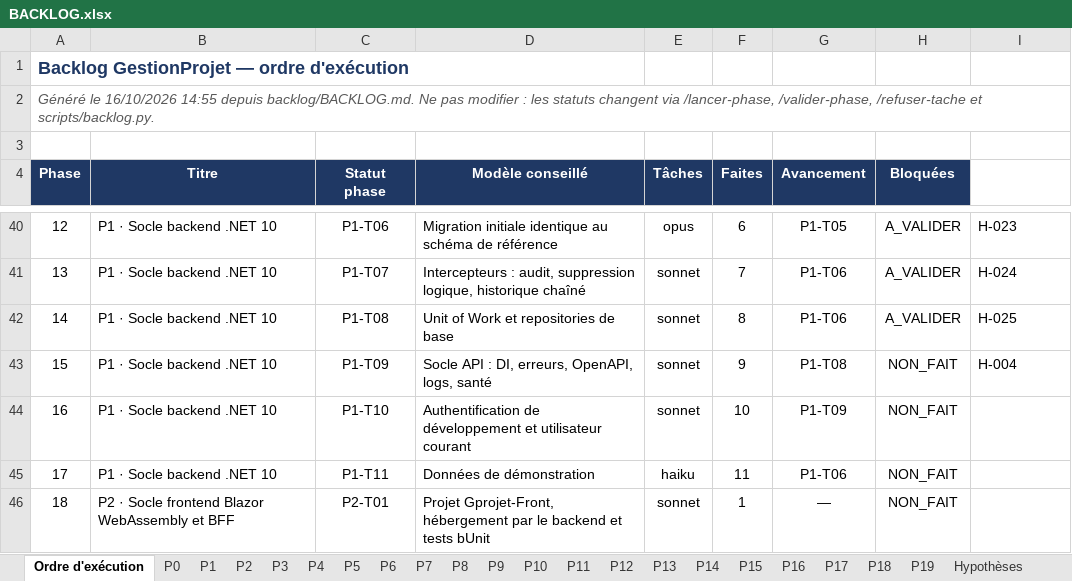
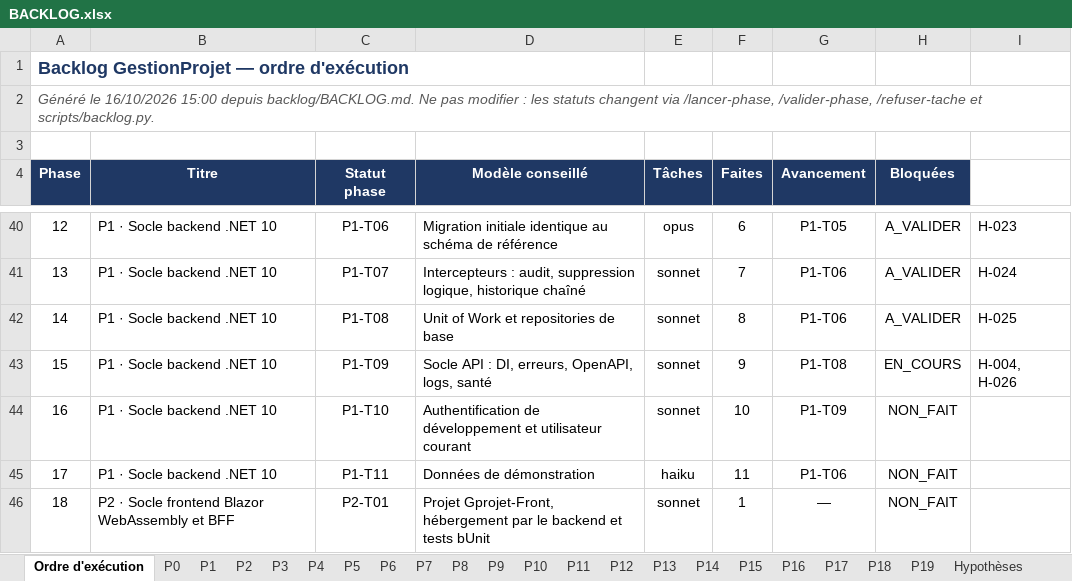
Before and after one commit to hajar-hamid-coder/gprojet, an Excel workbook: backlog/BACKLOG.xlsx, sheet Ordre d'exécution, drawn as a sheet; only a part is shown, gaps mark what is left out; values as stored, in another font and other column widths than the file's, no borders; conditional formats not drawn; the diff names each change by its address in the sheet, - before the commit and + after, or states it on an @@ line.

```diff
--- a/backlog/BACKLOG.xlsx (sheet Ordre d'exécution)
+++ b/backlog/BACKLOG.xlsx (sheet Ordre d'exécution)
-A2 (Phase): …le 16/10/2026 14:55 depuis backlog/BACKLOG.md.…
+A2 (Phase): …le 16/10/2026 15:00 depuis backlog/BACKLOG.md.…
-H43 (Bloquées): NON_FAIT
+H43 (Bloquées): EN_COURS
-I43: H-004
+I43: H-004, H-026
```
Also changed, not shown: sheet Hypothèses, sheet P1, 13 other files.
